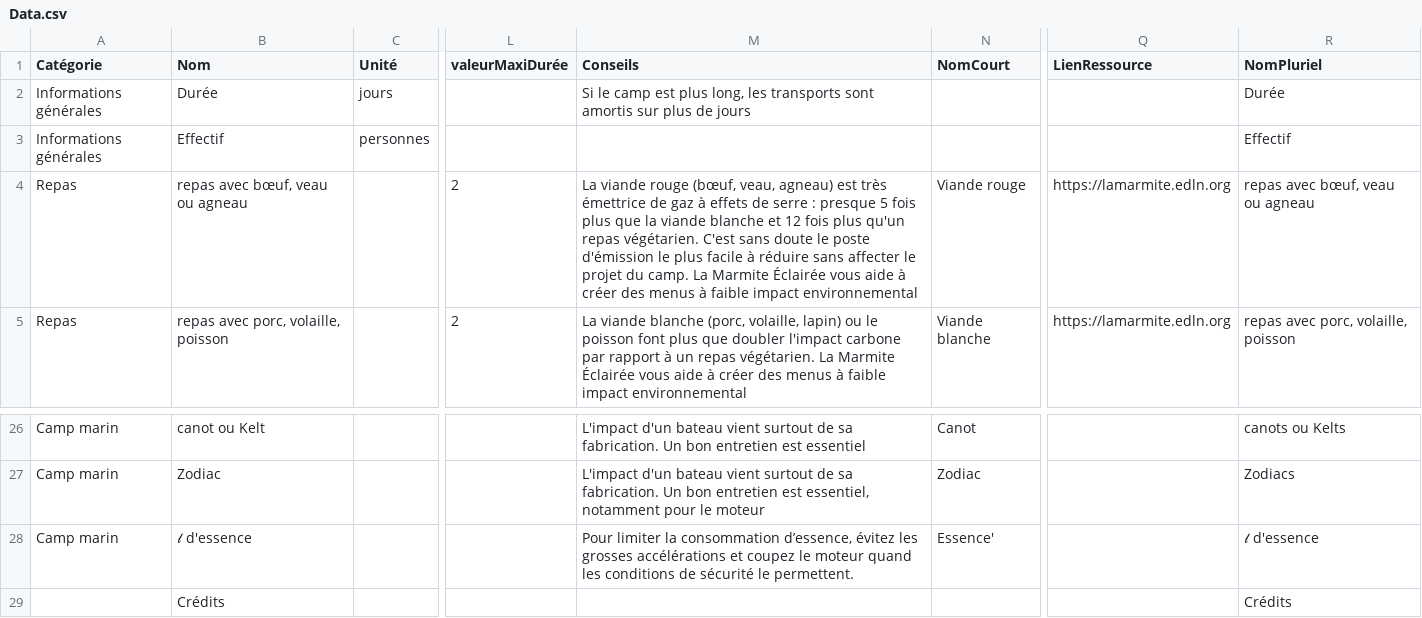
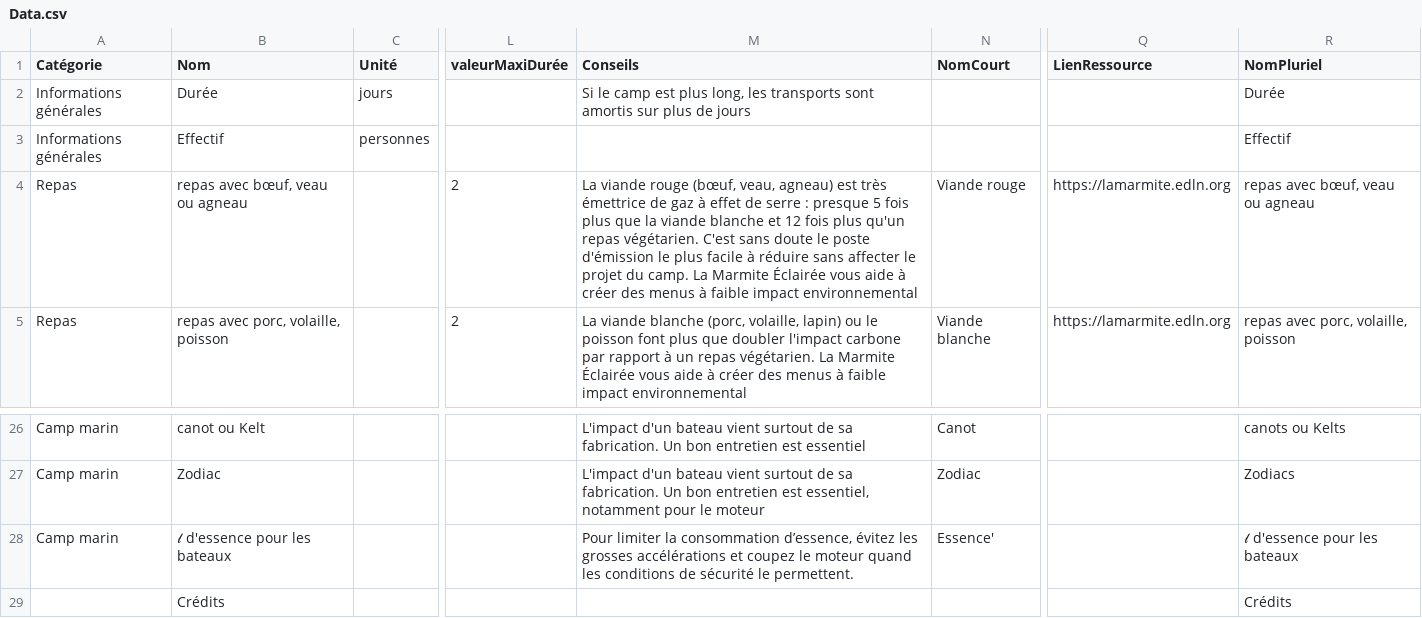
Before and after one commit to jeromekasparian/BilanCO2, a CSV file: VersionApple/fr.lproj/Data.csv, drawn as a sheet; only a part is shown, gaps mark what is left out; the diff names each change by its address in the sheet, - before the commit and + after, or states it on an @@ line.

Commit message:
Build 31 Nouvelle fonction d'export Nouvelle gestion de la base de données pour faciliter la maintenance dans un contexte multilingue Ajout du lien app store en clair dans le message d'accompagnement et d'un QR-code dans le pdf Corrections de texte (Zodiac en anglais ; essence **pour les bateaux** ; conseils clarifiés Optimisation de mise en page des explications

```diff
--- a/VersionApple/fr.lproj/Data.csv
+++ b/VersionApple/fr.lproj/Data.csv
-M4 (Conseils): …gaz à effets de serre…
+M4 (Conseils): …gaz à effet de serre…
-B28 (Nom): 𝓁 d'essence
+B28 (Nom): 𝓁 d'essence pour les bateaux
-R28 (NomPluriel): 𝓁 d'essence
+R28 (NomPluriel): 𝓁 d'essence pour les bateaux
```
Also changed, not shown: VersionApple/en.lproj/Data.csv, 14 other files.
